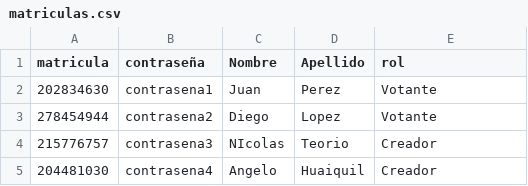
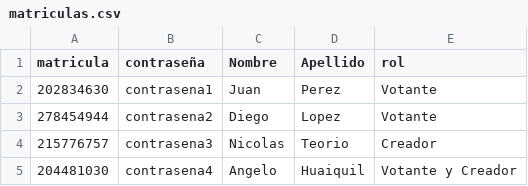
Before and after one commit to TenorioNicolas/proyecto-Easy-Vote, a CSV file: matriculas.csv, drawn as a sheet.

```diff
--- a/matriculas.csv
+++ b/matriculas.csv
@@ -3,3 +3,3 @@ matricula,contraseña,Nombre,Apellido,rol
 278454944,contrasena2,Diego,Lopez,Votante
-215776757,contrasena3,NIcolas,Teorio,Creador
-204481030,contrasena4,Angelo,Huaiquil,Creador
+215776757,contrasena3,Nicolas,Teorio,Creador
+204481030,contrasena4,Angelo,Huaiquil,Votante y Creador
```
Also changed, not shown: 2 other files.
